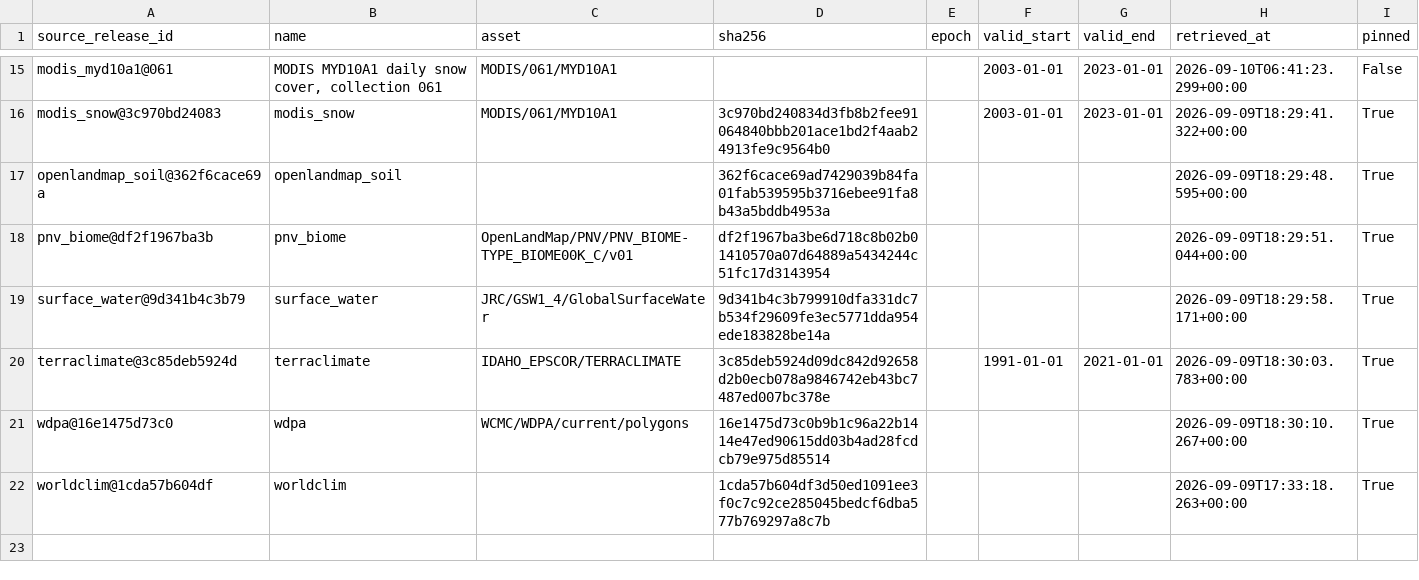
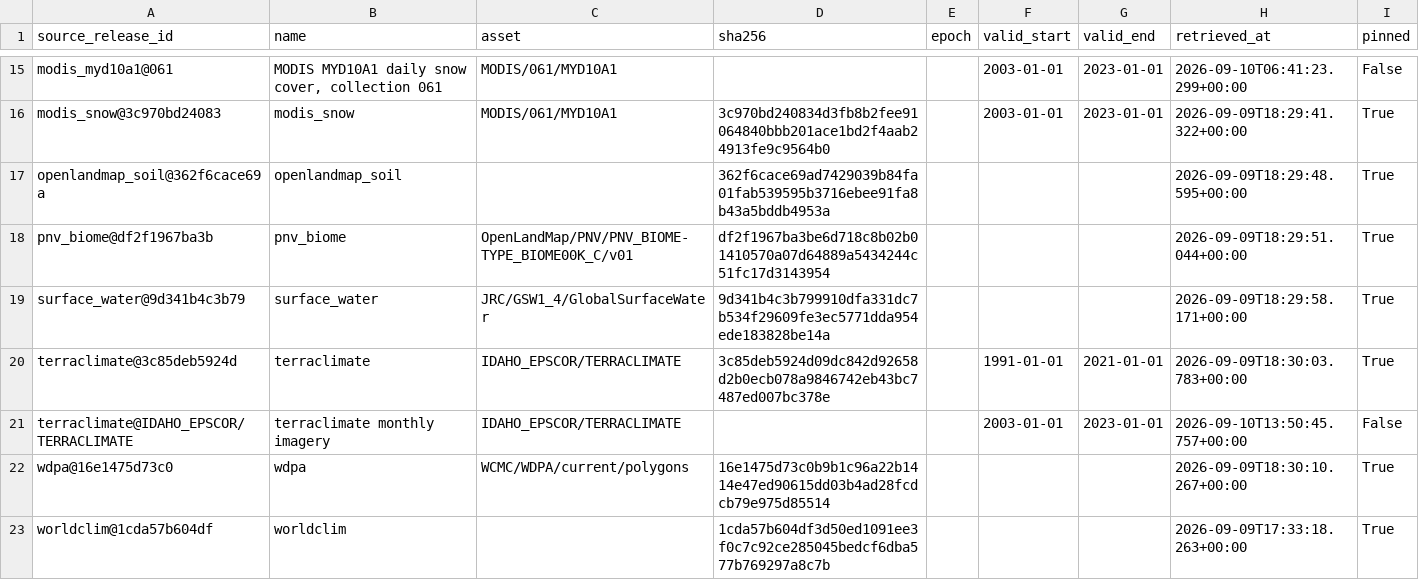
Before and after one commit to tim7en/uzgeodata, a CSV file: PUBLISHED/data/atlas/observations/source_release.csv, drawn as a sheet; only a part is shown, gaps mark what is left out.

Commit message:
Implement dated monthly extraction for TerraClimate and ERA5 sources
- Added `dated_monthly.py` to handle monthly data extraction for sources that publish monthly imagery.
- Created `extract_regional_monthly.py` to run the extraction process across all level-12 basins, incorporating batching and checkpointing.
- Introduced tests in `test_dated_monthly.py` to ensure each band maintains its own attribute, unit, and scale, and that null values are handled correctly.
- Updated ledger structure to accommodate multiple variables and their respective attributes.
- Added a sample ledger file for TerraClimate data.

```diff
--- a/PUBLISHED/data/atlas/observations/source_release.csv
+++ b/PUBLISHED/data/atlas/observations/source_release.csv
@@ -20,2 +20,3 @@ surface_water@9d341b4c3b79,surface_water,JRC/GSW1_4/GlobalSurfaceWater,9d341b4c3
 terraclimate@3c85deb5924d,terraclimate,IDAHO_EPSCOR/TERRACLIMATE,3c85deb5924d09dc842d92658d2b0ecb078a9846742eb43bc7487ed007bc378e,,1991-01-01,2021-01-01,2026-09-09T18:30:03.783+00:00,True
+terraclimate@IDAHO_EPSCOR/TERRACLIMATE,terraclimate monthly imagery,IDAHO_EPSCOR/TERRACLIMATE,,,2003-01-01,2023-01-01,2026-09-10T13:50:45.757+00:00,False
 wdpa@16e1475d73c0,wdpa,WCMC/WDPA/current/polygons,16e1475d73c0b9b1c96a22b1414e47ed90615dd03b4ad28fcdcb79e975d85514,,,,2026-09-09T18:30:10.267+00:00,True
```
Also changed, not shown: PUBLISHED/data/atlas/observations/recipe.csv, PUBLISHED/data/atlas/observations/run.csv, 9 other files.
